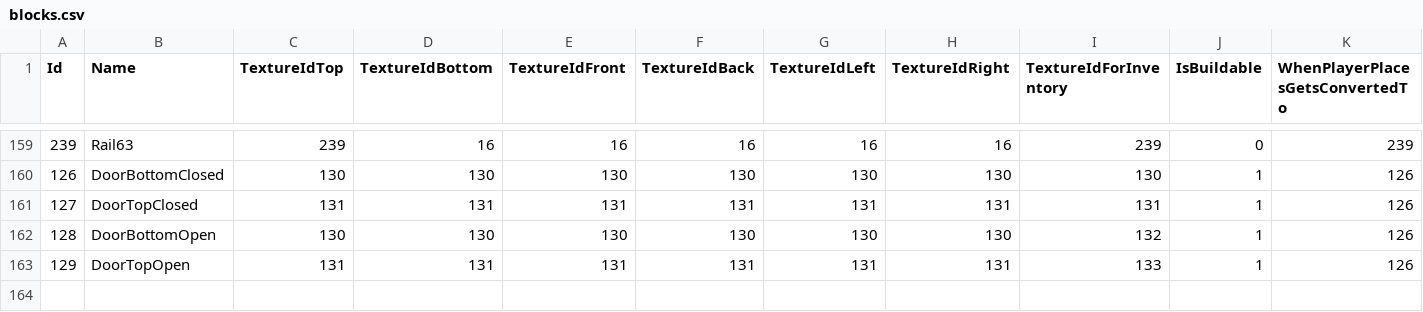
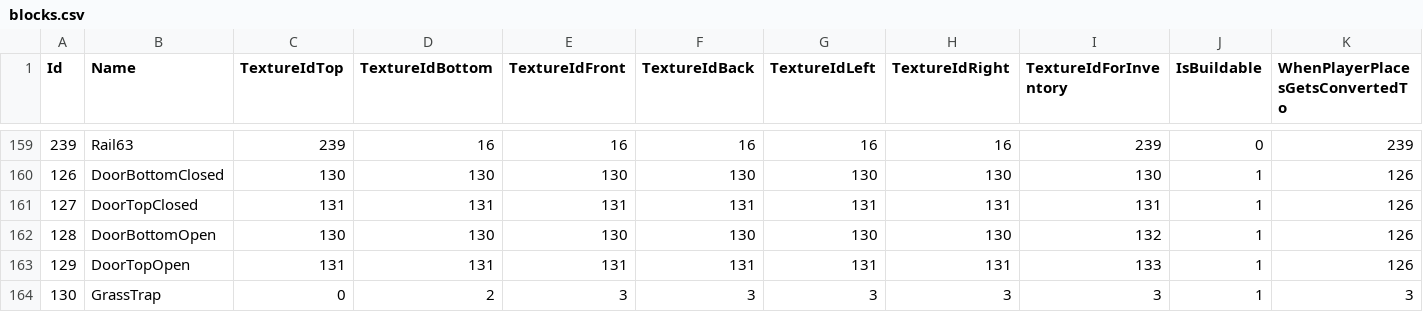
Before and after one commit to manicdigger/manicdigger, a CSV file: data/public/blocks.csv, drawn as a sheet; only a part is shown, gaps mark what is left out; rows hold the shown columns only; the diff names each change by its address in the sheet, - before the commit and + after, or states it on an @@ line.

Commit message:
Added grass trap block.

```diff
--- a/data/public/blocks.csv
+++ b/data/public/blocks.csv
+row 164: 130 | GrassTrap | 0 | 2 | 3 | 3 | 3 | 3 | 3 | 1 | 3
```
Also changed, not shown: data/public/craftingrecipes.csv.
